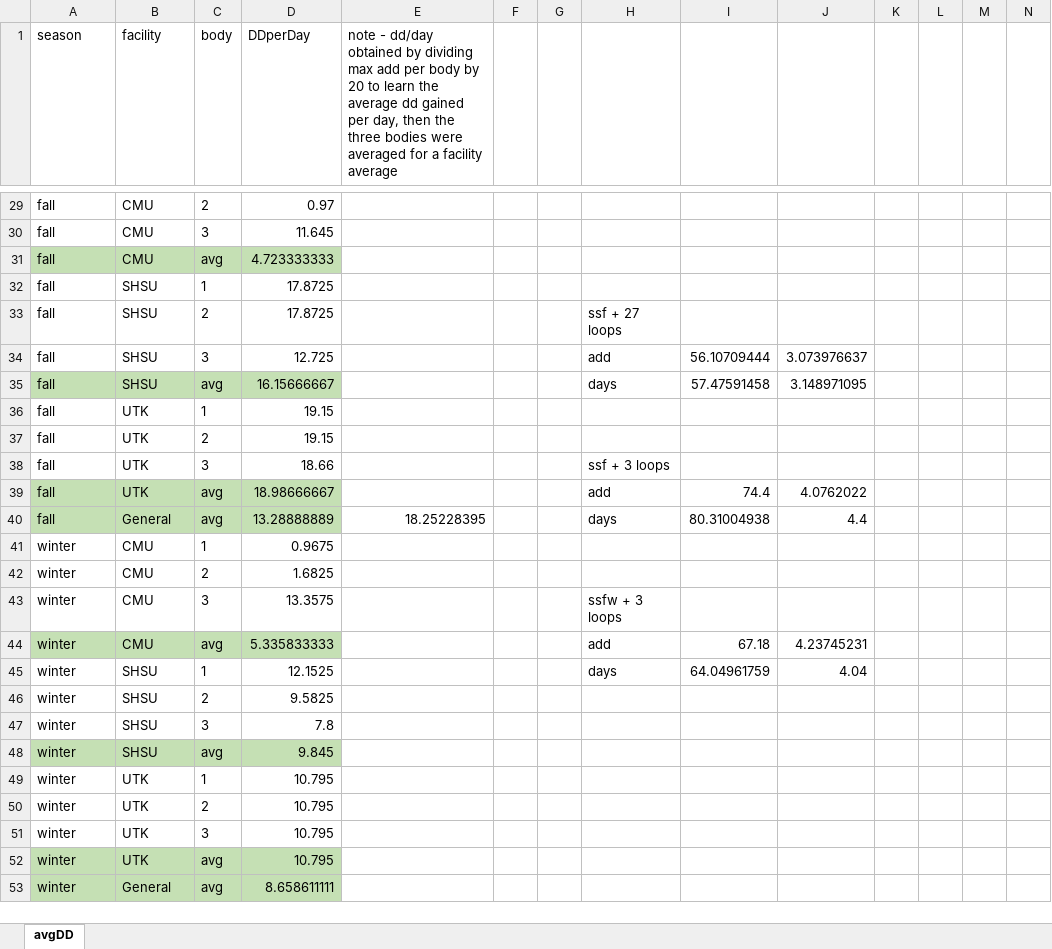
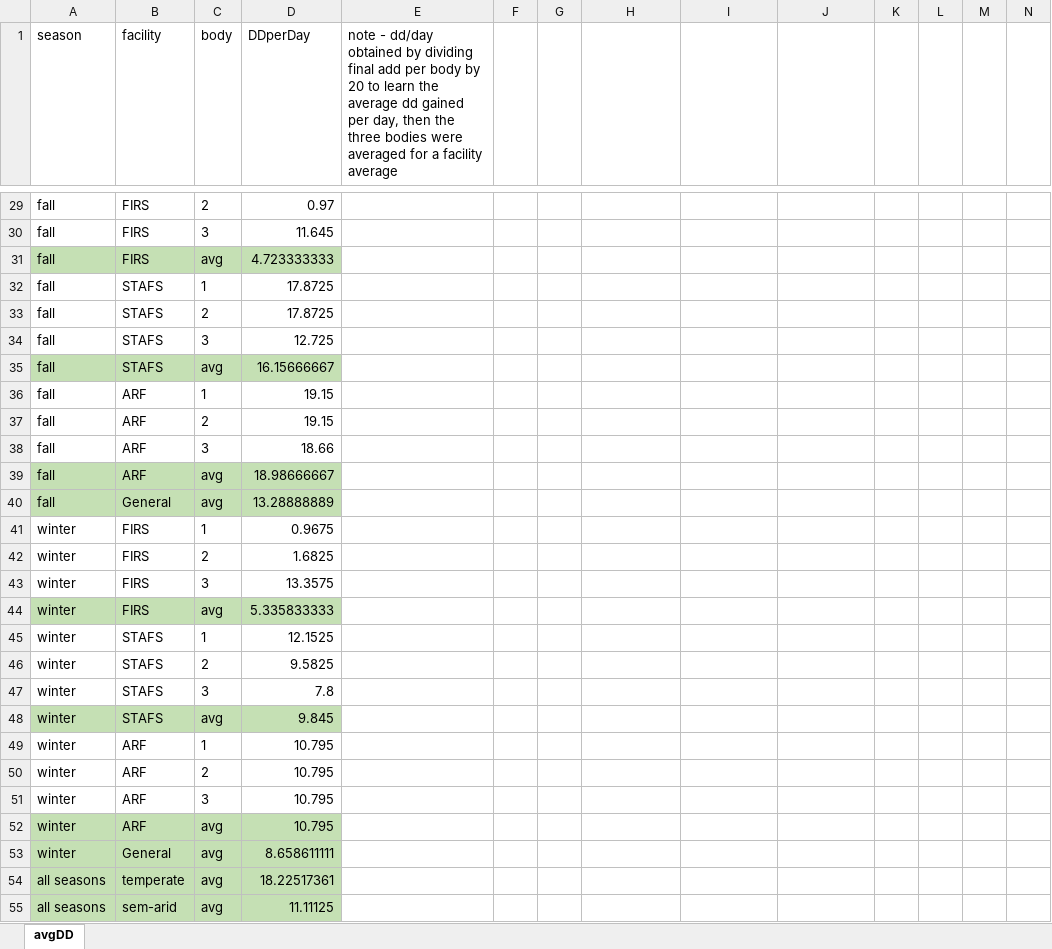
Before and after one commit to Metcalf-Lab/2023-Universal-microbial-decomposer-network, an Excel workbook: general-information/average_DD_per_body.xlsx, sheet avgDD, drawn as a sheet; only a part is shown, gaps mark what is left out; values as stored, in another font and other column widths than the file's, no borders; rows hold the shown columns only; the diff covers the shown part only; the diff names each change by its address in the sheet, - before the commit and + after, or states it on an @@ line.

```diff
--- a/general-information/average_DD_per_body.xlsx (sheet avgDD)
+++ b/general-information/average_DD_per_body.xlsx (sheet avgDD)
-E1: …by dividing max add per…
+E1: …by dividing final add per…
-B29:B31 (facility): CMU
+B29:B31 (facility): FIRS
-B32:B35 (facility): SHSU
+B32:B35 (facility): STAFS
-H33: ssf + 27 loops
+H33: (empty)
-H34: add
+H34: (empty)
-I34: 56.10709444
+I34: (empty)
-J34: 3.073976637
+J34: (empty)
-H35: days
+H35: (empty)
-I35: 57.47591458
+I35: (empty)
-J35: 3.148971095
+J35: (empty)
-B36:B39 (facility): UTK
+B36:B39 (facility): ARF
-H38: ssf + 3 loops
+H38: (empty)
-H39: add
+H39: (empty)
-I39: 74.4
+I39: (empty)
-J39: 4.0762022
+J39: (empty)
-E40: 18.25228395
+E40: (empty)
-H40: days
+H40: (empty)
-I40: 80.31004938
+I40: (empty)
-J40: 4.4
+J40: (empty)
-B41:B44 (facility): CMU
+B41:B44 (facility): FIRS
-H43: ssfw + 3 loops
+H43: (empty)
-H44: add
+H44: (empty)
-I44: 67.18
+I44: (empty)
-J44: 4.23745231
+J44: (empty)
-B45:B48 (facility): SHSU
+B45:B48 (facility): STAFS
-H45: days
+H45: (empty)
-I45: 64.04961759
+I45: (empty)
-J45: 4.04
+J45: (empty)
-B49:B52 (facility): UTK
+B49:B52 (facility): ARF
+row 54: all seasons | temperate | avg | 18.22517361
+row 55: all seasons | sem-arid | avg | 11.11125
```
Also changed, not shown: 39 edited cells and cell formats elsewhere in this sheet, formulas that keep their value.
